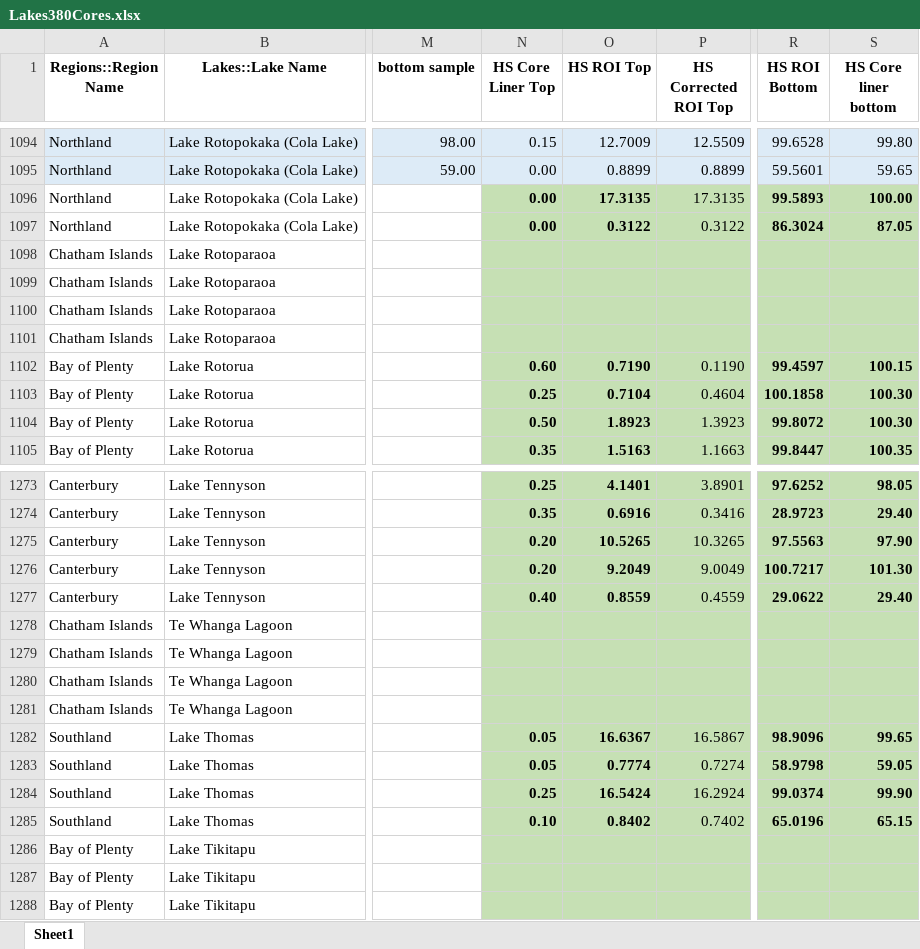
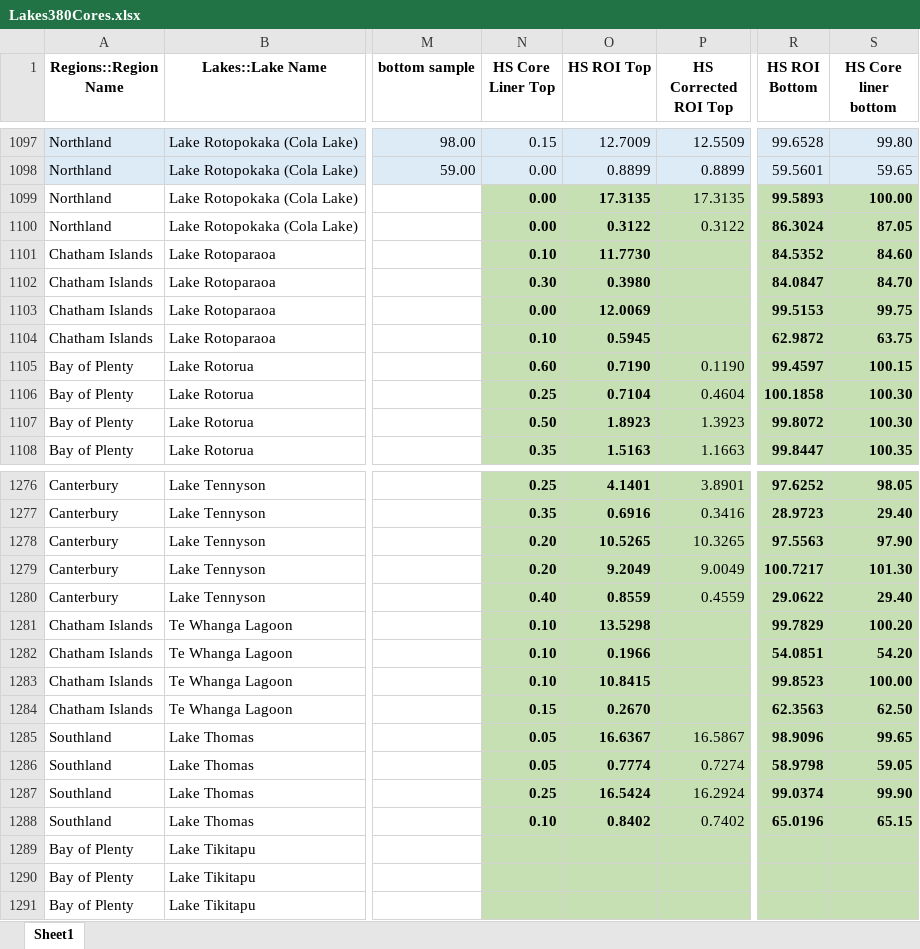
Before and after one commit to nickmckay/Lakes380CoreDepthTools, an Excel workbook: inst/extdata/Lakes380Cores.xlsx, sheet Sheet1, drawn as a sheet; only a part is shown, gaps mark what is left out; values as stored, in another font and other column widths than the file's, no borders; addresses are those after the commit; the diff covers the shown part only; the diff names each change by its address in the sheet, - before the commit and + after, or states it on an @@ line.

```diff
--- a/inst/extdata/Lakes380Cores.xlsx (sheet Sheet1)
+++ b/inst/extdata/Lakes380Cores.xlsx (sheet Sheet1)
-N1101 (HS Core Liner Top): (empty)
+N1101 (HS Core Liner Top): 0.10
-O1101 (HS ROI Top): (empty)
+O1101 (HS ROI Top): 11.7730
-R1101 (HS ROI Bottom): (empty)
+R1101 (HS ROI Bottom): 84.5352
-S1101 (HS Core liner bottom): (empty)
+S1101 (HS Core liner bottom): 84.60
-N1102 (HS Core Liner Top): (empty)
+N1102 (HS Core Liner Top): 0.30
-O1102 (HS ROI Top): (empty)
+O1102 (HS ROI Top): 0.3980
-R1102 (HS ROI Bottom): (empty)
+R1102 (HS ROI Bottom): 84.0847
-S1102 (HS Core liner bottom): (empty)
+S1102 (HS Core liner bottom): 84.70
-N1103 (HS Core Liner Top): (empty)
+N1103 (HS Core Liner Top): 0.00
-O1103 (HS ROI Top): (empty)
+O1103 (HS ROI Top): 12.0069
-R1103 (HS ROI Bottom): (empty)
+R1103 (HS ROI Bottom): 99.5153
-S1103 (HS Core liner bottom): (empty)
+S1103 (HS Core liner bottom): 99.75
-N1104 (HS Core Liner Top): (empty)
+N1104 (HS Core Liner Top): 0.10
-O1104 (HS ROI Top): (empty)
+O1104 (HS ROI Top): 0.5945
-R1104 (HS ROI Bottom): (empty)
+R1104 (HS ROI Bottom): 62.9872
-S1104 (HS Core liner bottom): (empty)
+S1104 (HS Core liner bottom): 63.75
-N1281:N1283 (HS Core Liner Top): (empty)
+N1281:N1283 (HS Core Liner Top): 0.10
-O1281 (HS ROI Top): (empty)
+O1281 (HS ROI Top): 13.5298
-R1281 (HS ROI Bottom): (empty)
+R1281 (HS ROI Bottom): 99.7829
-S1281 (HS Core liner bottom): (empty)
+S1281 (HS Core liner bottom): 100.20
-O1282 (HS ROI Top): (empty)
+O1282 (HS ROI Top): 0.1966
-R1282 (HS ROI Bottom): (empty)
+R1282 (HS ROI Bottom): 54.0851
-S1282 (HS Core liner bottom): (empty)
+S1282 (HS Core liner bottom): 54.20
-O1283 (HS ROI Top): (empty)
+O1283 (HS ROI Top): 10.8415
-R1283 (HS ROI Bottom): (empty)
+R1283 (HS ROI Bottom): 99.8523
-S1283 (HS Core liner bottom): (empty)
+S1283 (HS Core liner bottom): 100.00
-N1284 (HS Core Liner Top): (empty)
+N1284 (HS Core Liner Top): 0.15
-O1284 (HS ROI Top): (empty)
+O1284 (HS ROI Top): 0.2670
-R1284 (HS ROI Bottom): (empty)
+R1284 (HS ROI Bottom): 62.3563
-S1284 (HS Core liner bottom): (empty)
+S1284 (HS Core liner bottom): 62.50
```
Also changed, not shown: 2 added rows, 7 moved rows and 72 edited cells elsewhere in this sheet, formulas that keep their value, 4 other files.
